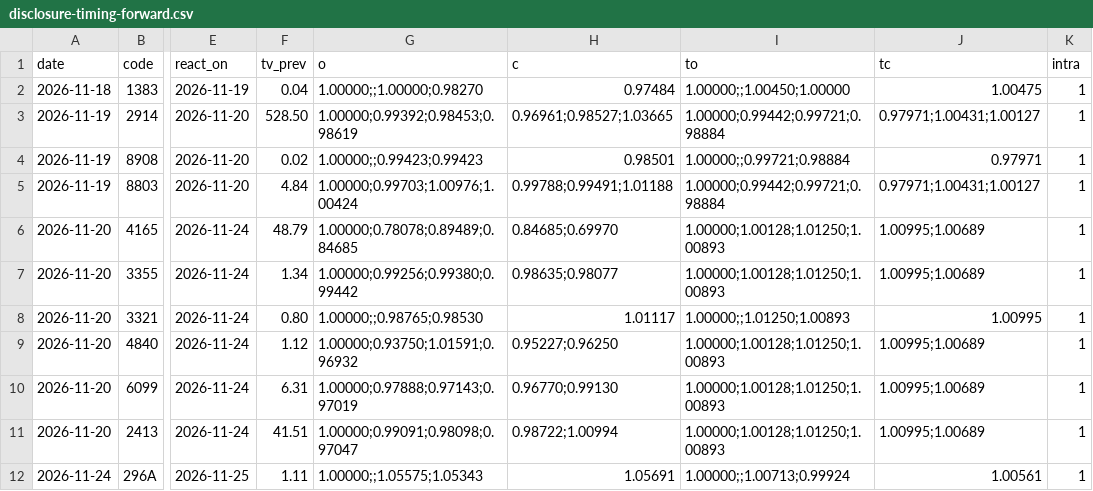
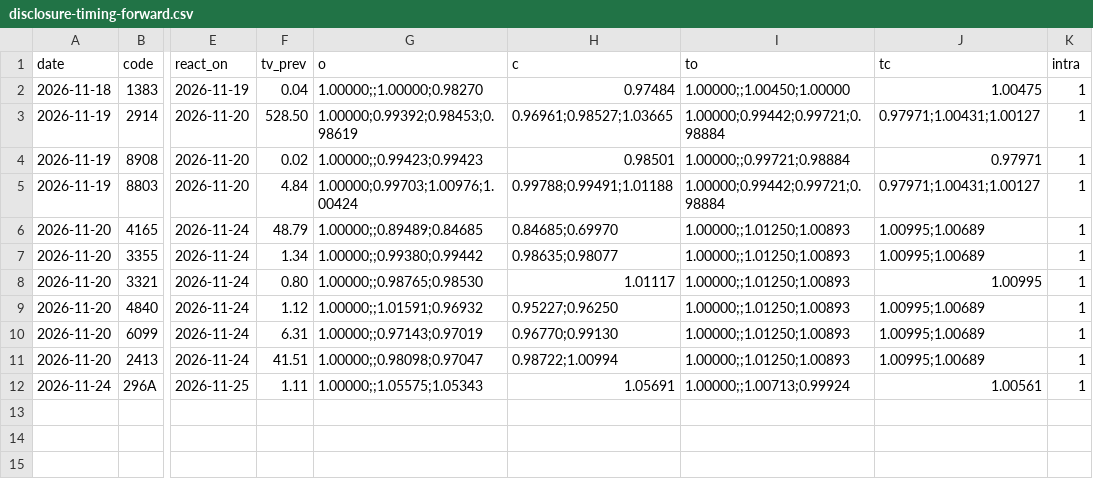
Before and after one commit to invest-ai-info/marketwatch-ai, a CSV file: disclosure-timing-forward.csv, drawn as a sheet; only a part is shown, gaps mark what is left out; the diff names each change by its address in the sheet, - before the commit and + after, or states it on an @@ line.

```diff
--- a/disclosure-timing-forward.csv
+++ b/disclosure-timing-forward.csv
-G6 (o): 1.00000;0.78078;0.89489;0.84685
+G6 (o): 1.00000;;0.89489;0.84685
-I6:I7 (to): 1.00000;1.00128;1.01250;1.00893
+I6:I7 (to): 1.00000;;1.01250;1.00893
-G7 (o): 1.00000;0.99256;0.99380;0.99442
+G7 (o): 1.00000;;0.99380;0.99442
-G9 (o): 1.00000;0.93750;1.01591;0.96932
+G9 (o): 1.00000;;1.01591;0.96932
-I9:I11 (to): 1.00000;1.00128;1.01250;1.00893
+I9:I11 (to): 1.00000;;1.01250;1.00893
-G10 (o): 1.00000;0.97888;0.97143;0.97019
+G10 (o): 1.00000;;0.97143;0.97019
-G11 (o): 1.00000;0.99091;0.98098;0.97047
+G11 (o): 1.00000;;0.98098;0.97047
```
Also changed, not shown: 2 other files.
